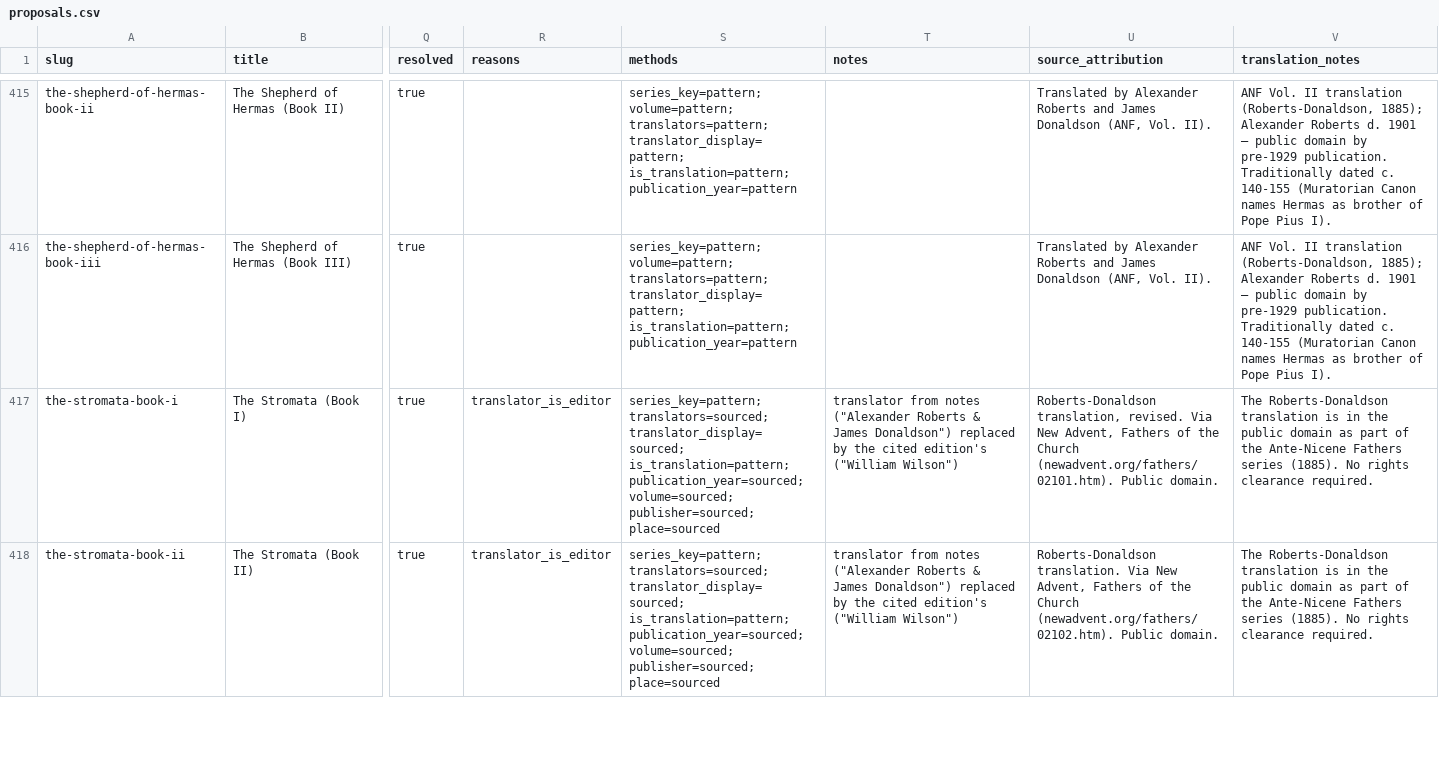
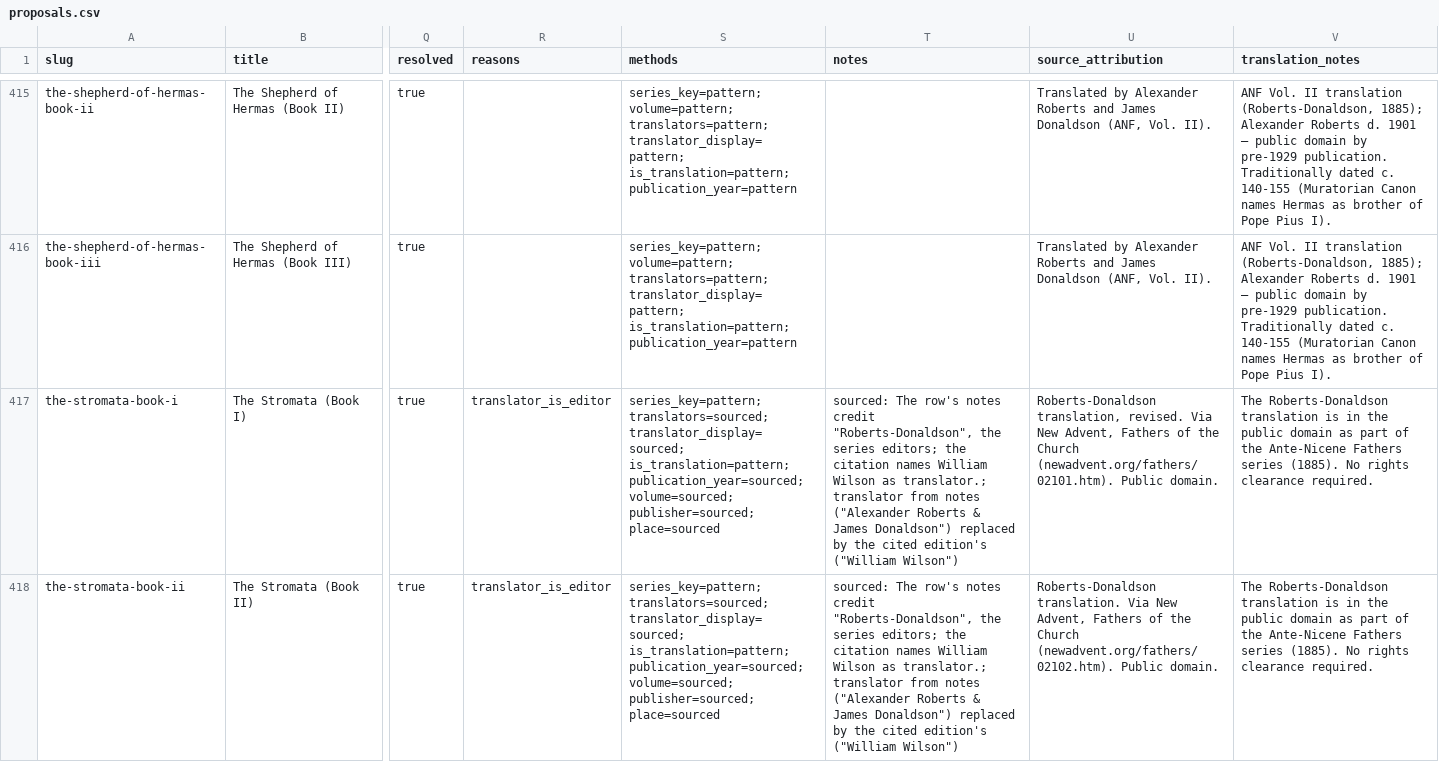
Before and after one commit to iamkeithmason/stromata, a CSV file: outputs/edition-audit/2026-11-10/proposals.csv, drawn as a sheet; only a part is shown, gaps mark what is left out; the diff covers the shown part only; the diff names each change by its address in the sheet, - before the commit and + after, or states it on an @@ line.

```diff
--- a/outputs/edition-audit/2026-11-10/proposals.csv
+++ b/outputs/edition-audit/2026-11-10/proposals.csv
-T417:T418 (notes): translator from…
+T417:T418 (notes): sourced: The row's notes credit "Roberts-Donaldson", the series editors; the citation names William Wilson as translator.; translator from…
```
Also changed, not shown: 107 edited cells elsewhere in this file, 5 other files.
